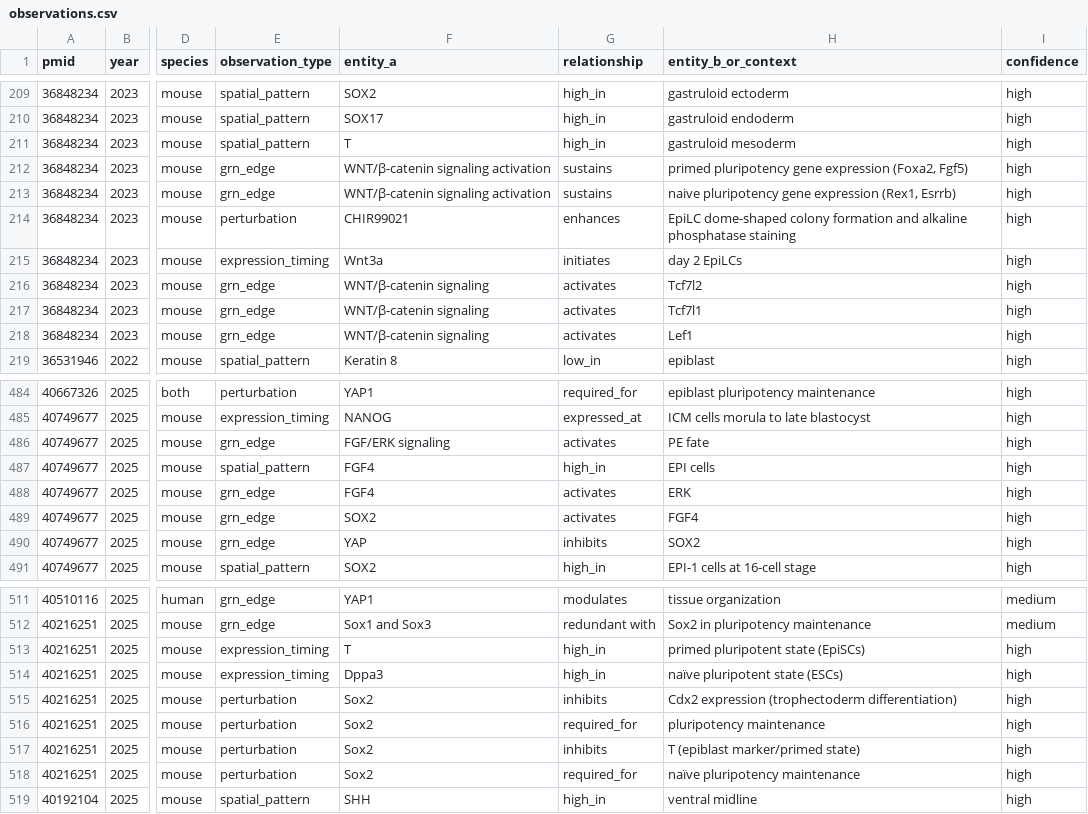
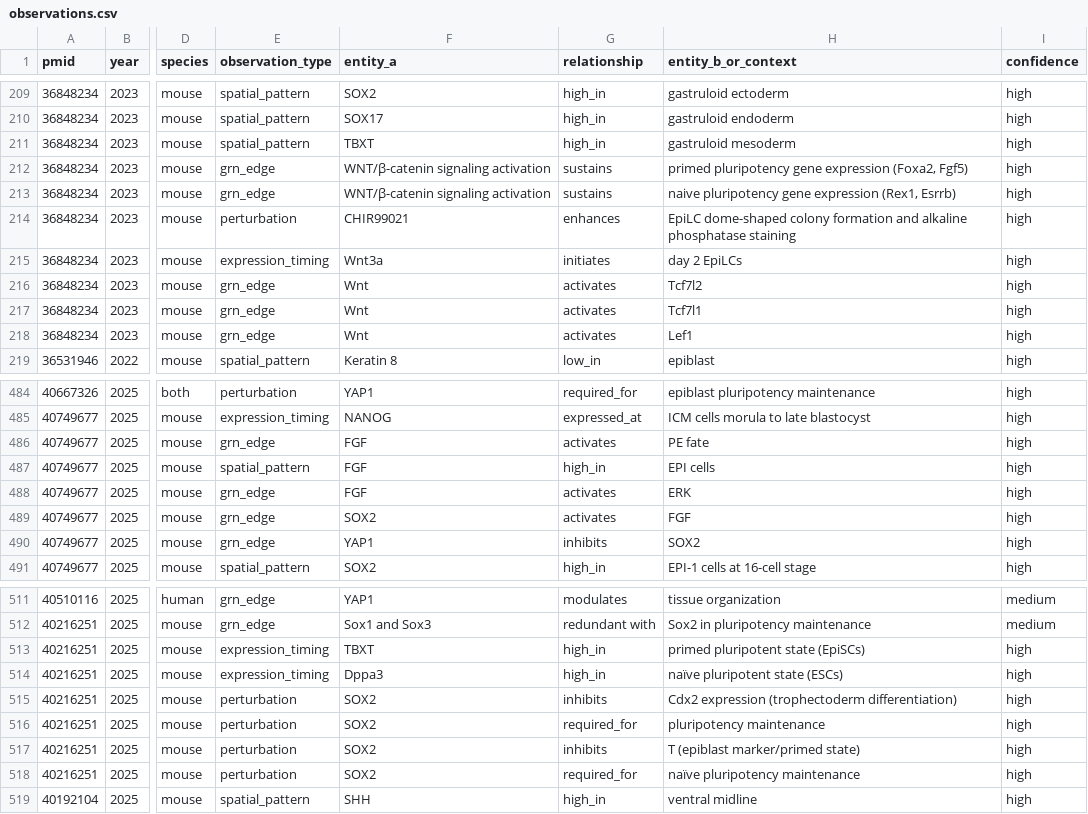
Before and after one commit to Krishna-Rajagopal/gastruloid-search, a CSV file: data/observations.csv, drawn as a sheet; only a part is shown, gaps mark what is left out; the diff covers the shown part only; the diff names each change by its address in the sheet, - before the commit and + after, or states it on an @@ line.

```diff
--- a/data/observations.csv
+++ b/data/observations.csv
-F211 (entity_a): T
+F211 (entity_a): TBXT
-F216:F218 (entity_a): WNT/β-catenin signaling
+F216:F218 (entity_a): Wnt
-F486 (entity_a): FGF/ERK signaling
+F486 (entity_a): FGF
-F487:F488 (entity_a): FGF4
+F487:F488 (entity_a): FGF
-H489 (entity_b_or_context): FGF4
+H489 (entity_b_or_context): FGF
-F490 (entity_a): YAP
+F490 (entity_a): YAP1
-F513 (entity_a): T
+F513 (entity_a): TBXT
-F515:F518 (entity_a): Sox2
+F515:F518 (entity_a): SOX2
```
Also changed, not shown: 130 edited cells elsewhere in this file, 1 other file.
